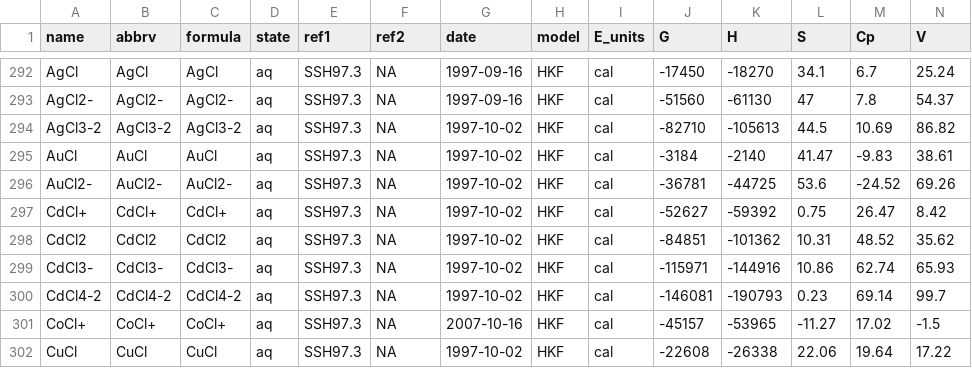
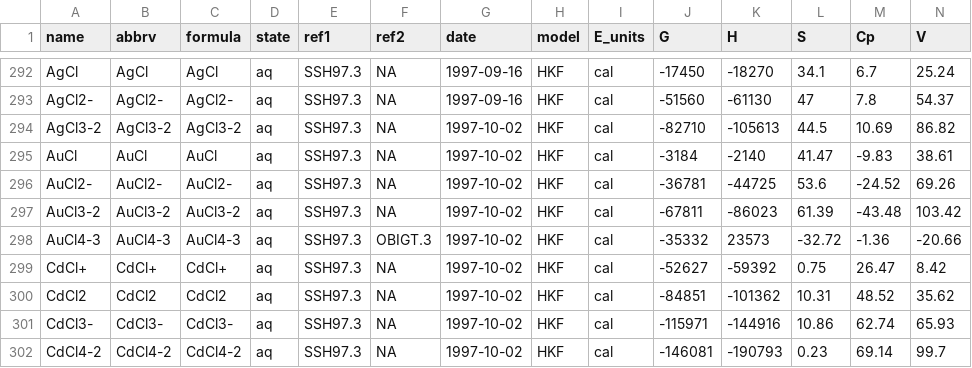
Before and after one commit to jedick/CHNOSZ, a CSV file: inst/extdata/OBIGT/SLOP98.csv, drawn as a sheet; only a part is shown, gaps mark what is left out; the shorter side is filled out with more unchanged rows; rows hold the shown columns only; the diff names each change by its address in the sheet, - before the commit and + after, or states it on an @@ line.

```diff
--- a/inst/extdata/OBIGT/SLOP98.csv
+++ b/inst/extdata/OBIGT/SLOP98.csv
+row 297: AuCl3-2 | AuCl3-2 | AuCl3-2 | aq | SSH97.3 | NA | 1997-10-02 | HKF | cal | -67811 | -86023 | 61.39 | -43.48 | 103.42
+row 298: AuCl4-3 | AuCl4-3 | AuCl4-3 | aq | SSH97.3 | OBIGT.3 | 1997-10-02 | HKF | cal | -35332 | 23573 | -32.72 | -1.36 | -20.66
```
Also changed, not shown: inst/extdata/OBIGT/inorganic_aq.csv, inst/extdata/misc/OBIGT_check.csv, 10 other files.
